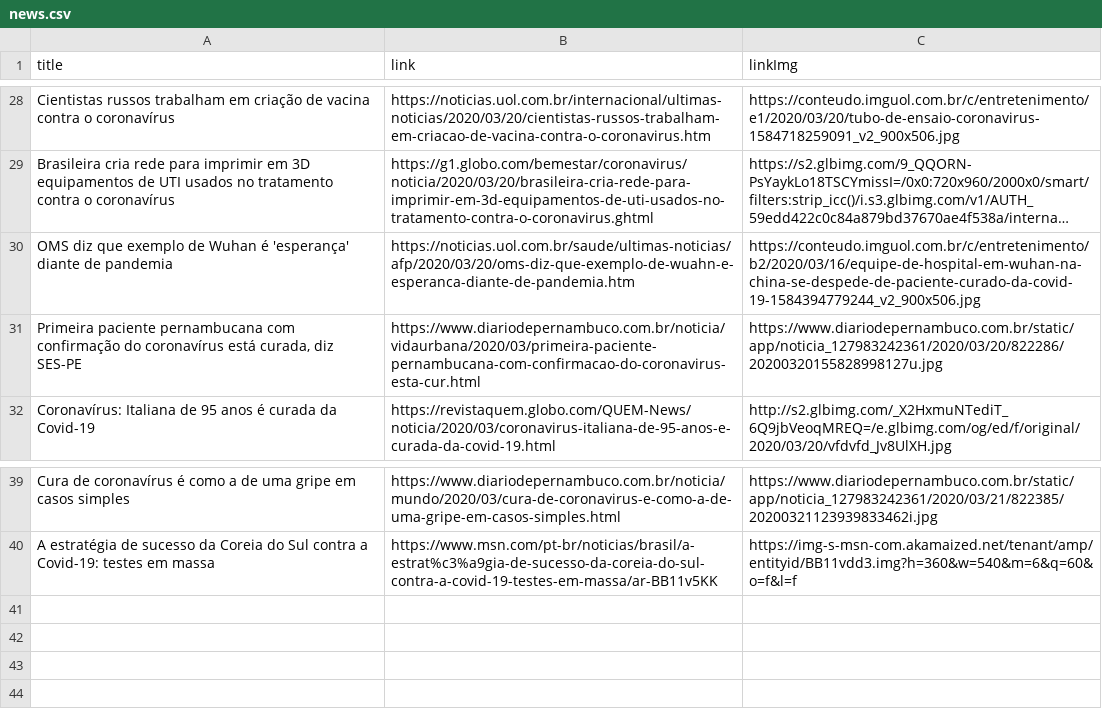
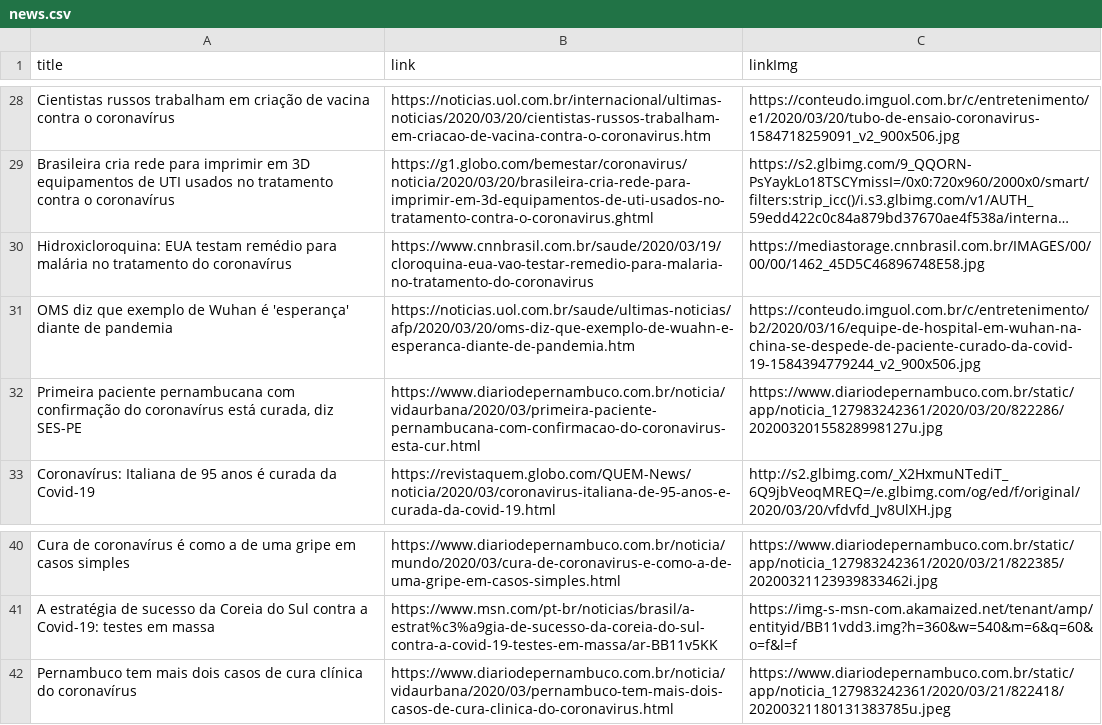
Before and after one commit to thegoodnews-team/corona-news-frontend, a CSV file: public/news.csv, drawn as a sheet; only a part is shown, gaps mark what is left out; long unchanged cells end in …; the diff names each change by its address in the sheet, - before the commit and + after, or states it on an @@ line.

Commit message:
Update image and news --Fernando

```diff
--- a/public/news.csv
+++ b/public/news.csv
+row 30: Hidroxicloroquina: EUA testam remédio para malária no tratamento do coronavírus | https://www.cnnbrasil.com.br/saude/2020/03/19/cloroquina-eua-vao-testar-remedio-para-malaria-no-tratamento-do-coronavirus | https://mediastorage.cnnbrasil.com.br/IMAGES/00/00/00/1462_45D5C46896748E58.jpg
+row 42: Pernambuco tem mais dois casos de cura clínica do coronavírus | https://www.diariodepernambuco.com.br/noticia/vidaurbana/2020/03/pernambuco-tem-mais-dois-casos-de-cura-clinica-do-coronavirus.html | https://www.diariodepernambuco.com.br/static/app/noticia_127983242361/2020/03/21/822418/20200321180131383785u.jpeg
```
Also changed, not shown: 1 other file.
